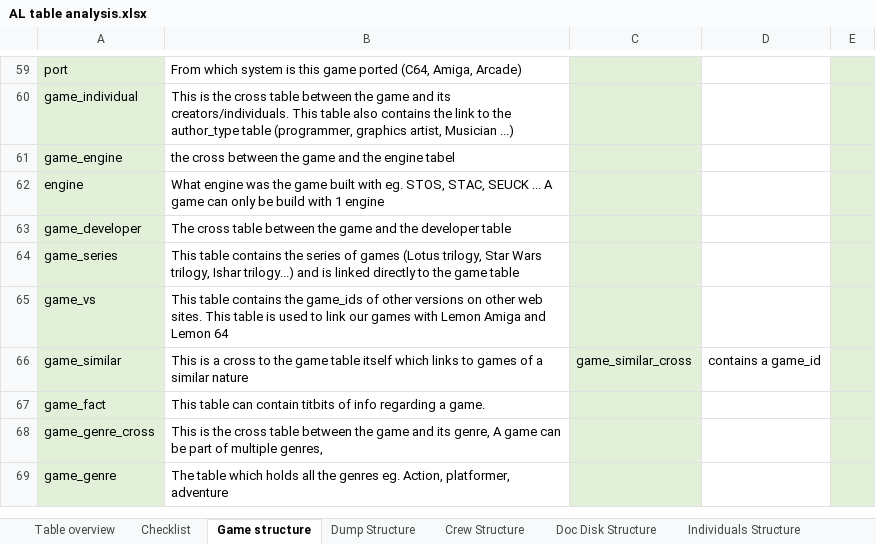
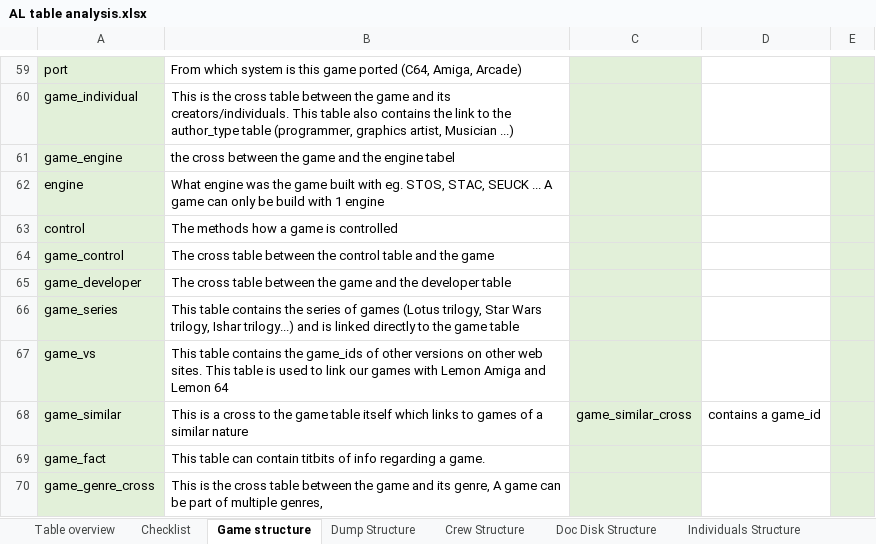
Before and after one commit to atari-legend/skins-and-docs, an Excel workbook: Technical documentation/AL table analysis.xlsx, sheet Game structure, drawn as a sheet; only a part is shown, gaps mark what is left out; the shorter side is filled out with more unchanged rows; values as stored, in another font and other column widths than the file's, no borders; charts and pictures not drawn; the diff names each change by its address in the sheet, - before the commit and + after, or states it on an @@ line.

Commit message:
Game Controls
Game controls completed

```diff
--- a/Technical documentation/AL table analysis.xlsx (sheet Game structure)
+++ b/Technical documentation/AL table analysis.xlsx (sheet Game structure)
+row 63: control | The methods how a game is controlled
+row 64: game_control | The cross table between the control table and the game
```
Also changed, not shown: sheet Checklist, sheet Table overview, charts or pictures.
